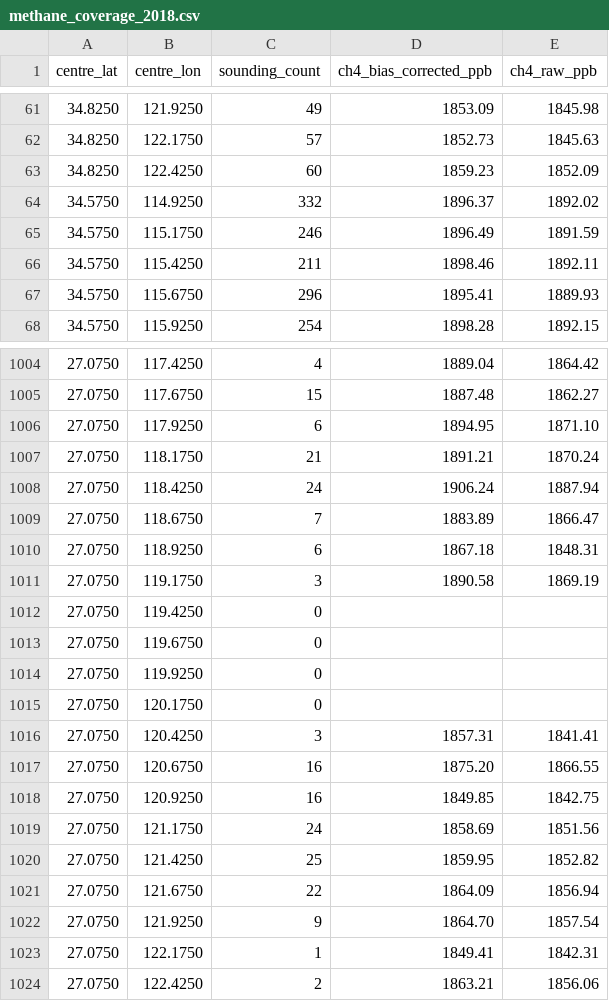
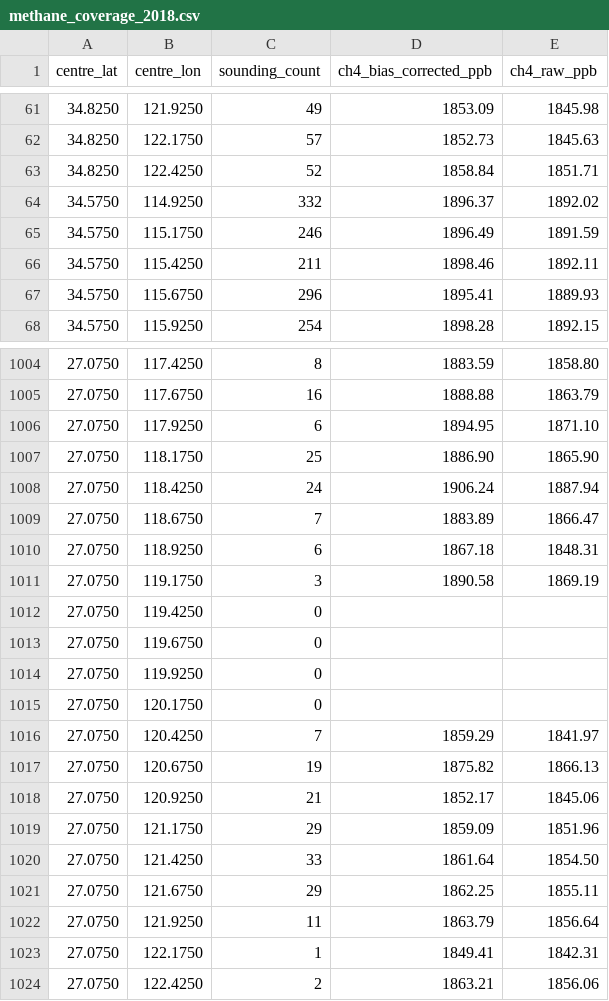
Before and after one commit to matt-duyst/Yangtze-Landcover-Methane, a CSV file: data/processed/methane_coverage_2018.csv, drawn as a sheet; only a part is shown, gaps mark what is left out; the diff covers the shown part only.

```diff
--- a/data/processed/methane_coverage_2018.csv
+++ b/data/processed/methane_coverage_2018.csv
@@ -62,3 +62,3 @@ centre_lat,centre_lon,sounding_count,ch4_bias_corrected_ppb,ch4_raw_ppb
 34.8250,122.1750,57,1852.73,1845.63
-34.8250,122.4250,60,1859.23,1852.09
+34.8250,122.4250,52,1858.84,1851.71
 34.5750,114.9250,332,1896.37,1892.02
@@ -1004,5 +1004,5 @@ centre_lat,centre_lon,sounding_count,ch4_bias_corrected_ppb,ch4_raw_ppb
-27.0750,117.4250,4,1889.04,1864.42
-27.0750,117.6750,15,1887.48,1862.27
+27.0750,117.4250,8,1883.59,1858.80
+27.0750,117.6750,16,1888.88,1863.79
 27.0750,117.9250,6,1894.95,1871.10
-27.0750,118.1750,21,1891.21,1870.24
+27.0750,118.1750,25,1886.90,1865.90
 27.0750,118.4250,24,1906.24,1887.94
@@ -1015,9 +1015,9 @@ centre_lat,centre_lon,sounding_count,ch4_bias_corrected_ppb,ch4_raw_ppb
 27.0750,120.1750,0,,
-27.0750,120.4250,3,1857.31,1841.41
-27.0750,120.6750,16,1875.20,1866.55
-27.0750,120.9250,16,1849.85,1842.75
-27.0750,121.1750,24,1858.69,1851.56
-27.0750,121.4250,25,1859.95,1852.82
-27.0750,121.6750,22,1864.09,1856.94
-27.0750,121.9250,9,1864.70,1857.54
+27.0750,120.4250,7,1859.29,1841.97
+27.0750,120.6750,19,1875.82,1866.13
+27.0750,120.9250,21,1852.17,1845.06
+27.0750,121.1750,29,1859.09,1851.96
+27.0750,121.4250,33,1861.64,1854.50
+27.0750,121.6750,29,1862.25,1855.11
+27.0750,121.9250,11,1863.79,1856.64
 27.0750,122.1750,1,1849.41,1842.31
```
Also changed, not shown: 114 edited cells elsewhere in this file, data/processed/methane_deseasonalised_2018.csv, 11 other files.
